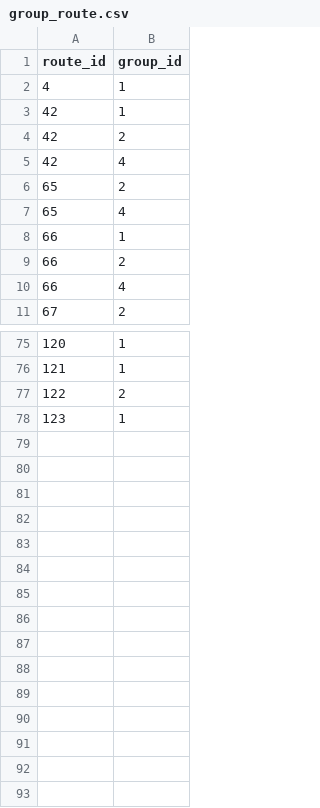
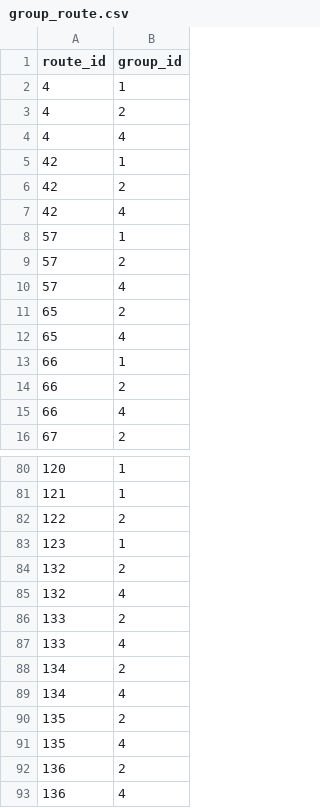
Before and after one commit to aagusti/e-sipkd, a CSV file: esipkd/scripts/data/group_route.csv, drawn as a sheet; only a part is shown, gaps mark what is left out; the diff names each change by its address in the sheet, - before the commit and + after, or states it on an @@ line.

```diff
--- a/esipkd/scripts/data/group_route.csv
+++ b/esipkd/scripts/data/group_route.csv
+row 3: 4 | 2
+row 4: 4 | 4
+row 8: 57 | 1
+row 9: 57 | 2
+row 10: 57 | 4
+row 84: 132 | 2
+row 85: 132 | 4
+row 86: 133 | 2
+row 87: 133 | 4
+row 88: 134 | 2
+row 89: 134 | 4
+row 90: 135 | 2
+row 91: 135 | 4
+row 92: 136 | 2
+row 93: 136 | 4
```
Also changed, not shown: esipkd/scripts/data/pajak.csv, esipkd/scripts/data/route.csv, 29 other files.
